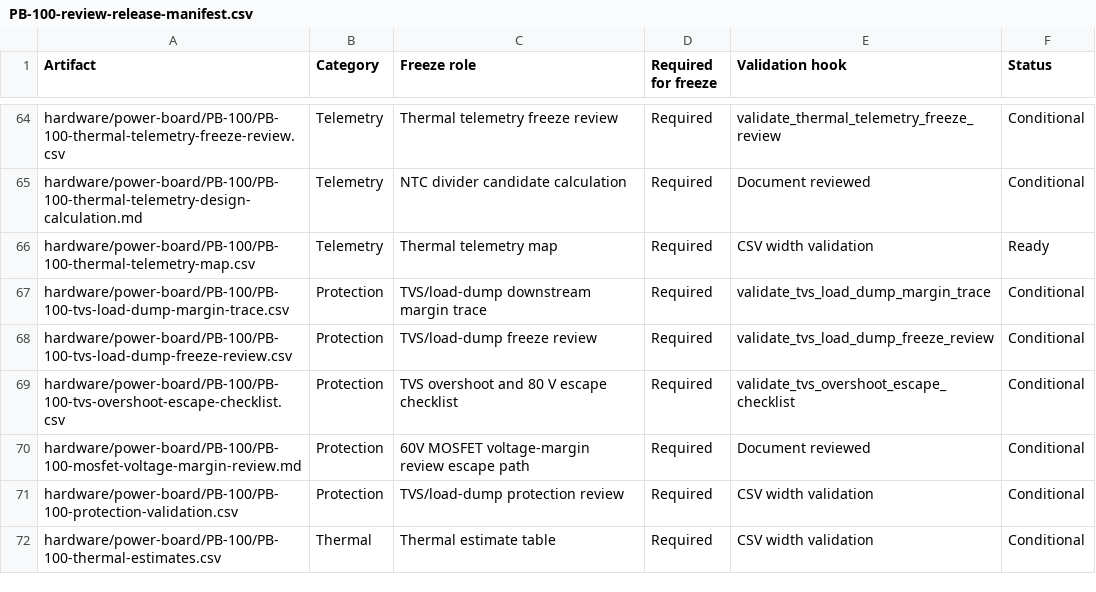
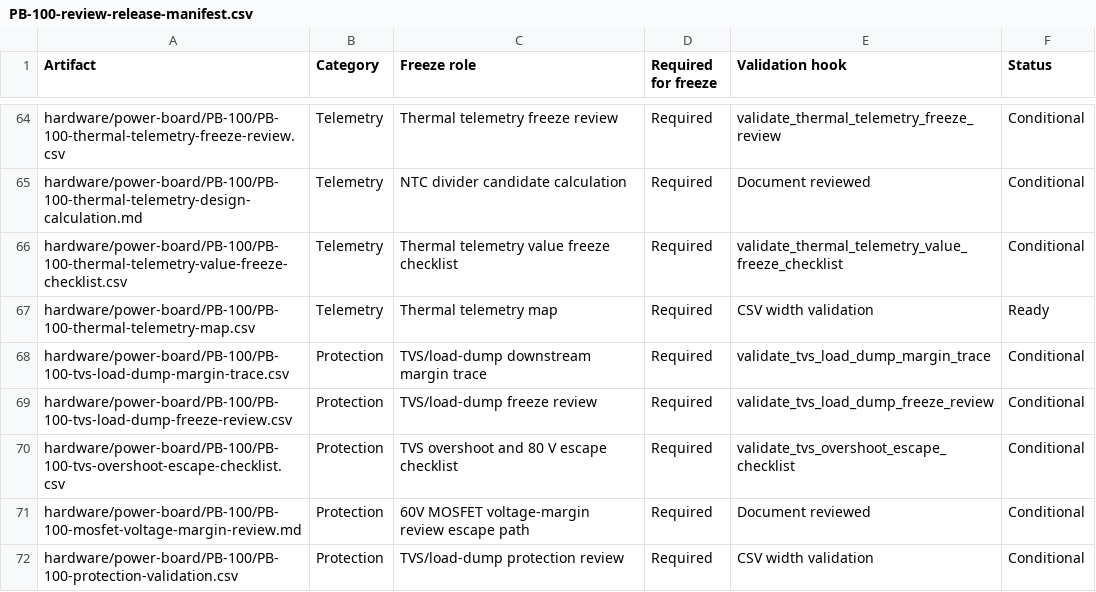
Before and after one commit to avlyubimov/svc-platform, a CSV file: hardware/power-board/PB-100/PB-100-review-release-manifest.csv, drawn as a sheet; only a part is shown, gaps mark what is left out; the shorter side is filled out with more unchanged rows.

Commit message:
Add PB-100 thermal telemetry freeze checklist

```diff
--- a/hardware/power-board/PB-100/PB-100-review-release-manifest.csv
+++ b/hardware/power-board/PB-100/PB-100-review-release-manifest.csv
@@ -65,2 +65,3 @@ hardware/power-board/PB-100/PB-100-thermal-telemetry-freeze-review.csv,Telemetry
 hardware/power-board/PB-100/PB-100-thermal-telemetry-design-calculation.md,Telemetry,NTC divider candidate calculation,Required,Document reviewed,Conditional
+hardware/power-board/PB-100/PB-100-thermal-telemetry-value-freeze-checklist.csv,Telemetry,Thermal telemetry value freeze checklist,Required,validate_thermal_telemetry_value_freeze_checklist,Conditional
 hardware/power-board/PB-100/PB-100-thermal-telemetry-map.csv,Telemetry,Thermal telemetry map,Required,CSV width validation,Ready
```
Also changed, not shown: hardware/power-board/PB-100/PB-100-board-release-blocker-register.csv, hardware/power-board/PB-100/PB-100-kicad-sheet-manifest.csv, 13 other files.
